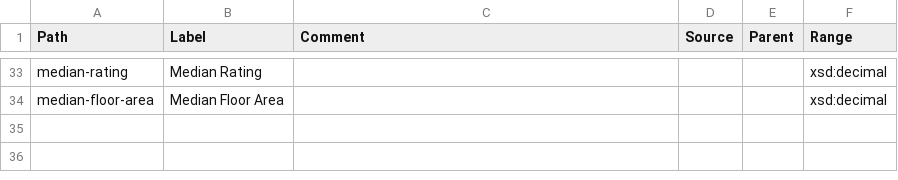
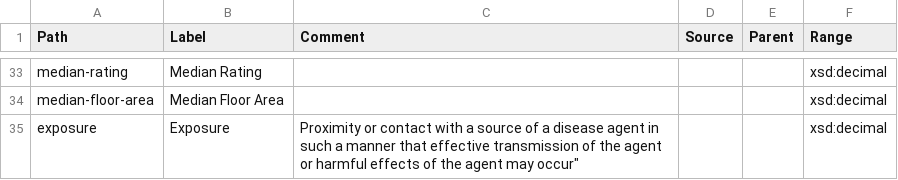
Before and after one commit to GSS-Cogs/ref_common, a CSV file: measures.csv, drawn as a sheet; only a part is shown, gaps mark what is left out.

Commit message:
Swapping exposure

```diff
--- a/measures.csv
+++ b/measures.csv
@@ -34 +34,2 @@ median-rating,Median Rating,,,,xsd:decimal
 median-floor-area,Median Floor Area,,,,xsd:decimal
+exposure,Exposure,Proximity or contact with a source of a disease agent in such a manner that effective transmission of the agent or harmful effects of the agent may occur",,,xsd:decimal
```
Also changed, not shown: codelists/measurement-units.csv.
